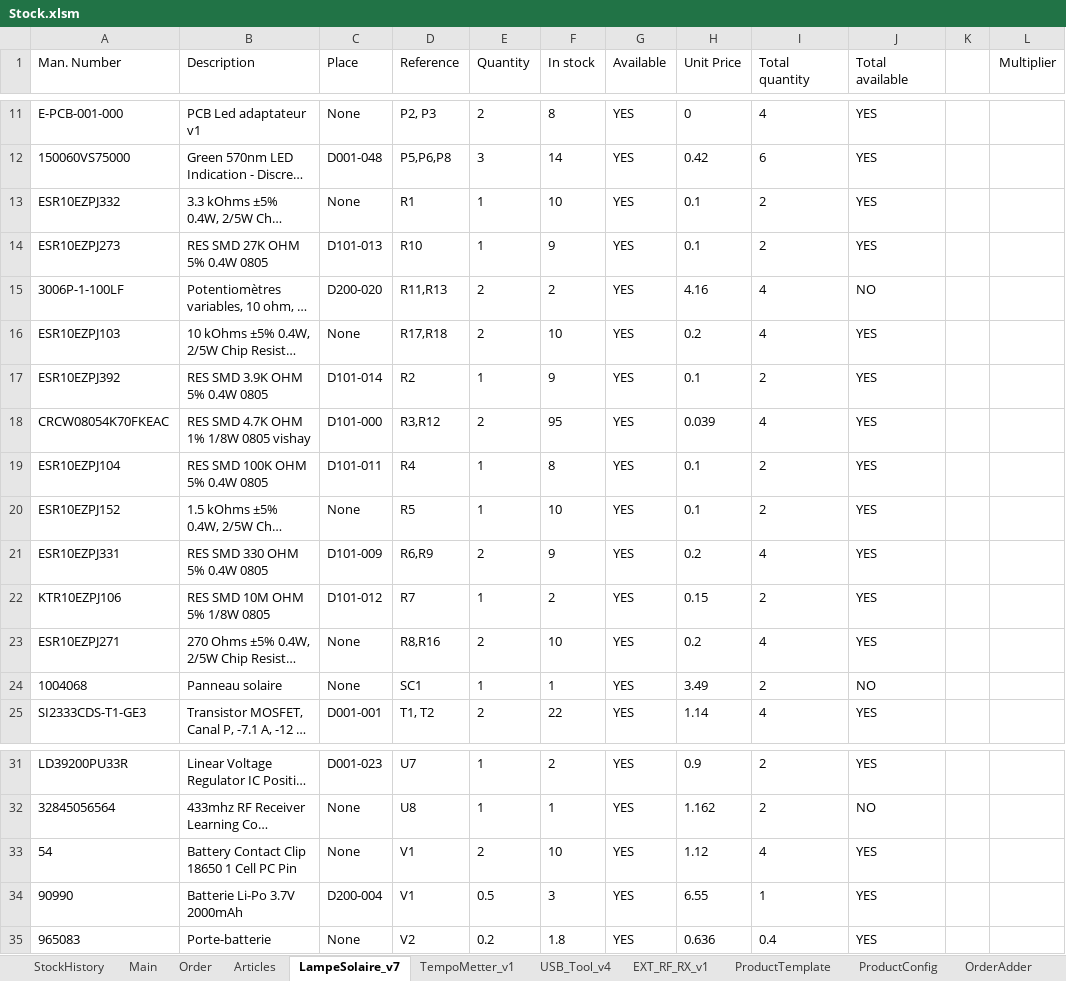
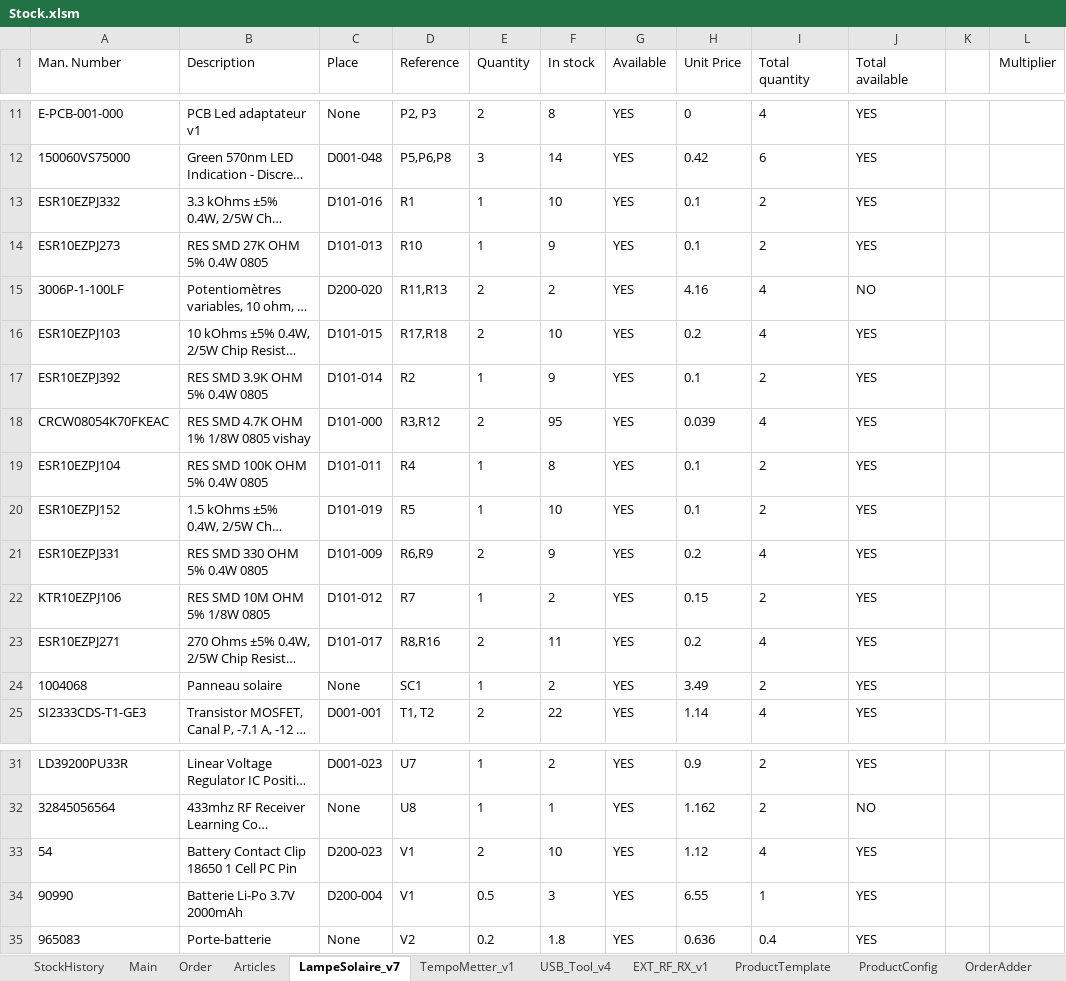
Before and after one commit to esseivan/Stock, an Excel workbook: Stock.xlsm, sheet LampeSolaire_v7, drawn as a sheet; only a part is shown, gaps mark what is left out; long unchanged cells end in …; values as stored, in another font and other column widths than the file's, no borders; charts and pictures and conditional formats and table styles not drawn; the diff names each change by its address in the sheet, - before the commit and + after, or states it on an @@ line.

Commit message:
Commande mise en stock

```diff
--- a/Stock.xlsm (sheet LampeSolaire_v7)
+++ b/Stock.xlsm (sheet LampeSolaire_v7)
-C13 (Place): None
+C13 (Place): D101-016
-C16 (Place): None
+C16 (Place): D101-015
-C20 (Place): None
+C20 (Place): D101-019
-C23 (Place): None
+C23 (Place): D101-017
-F23 (In stock): 10
+F23 (In stock): 11
-F24 (In stock): 1
+F24 (In stock): 2
-J24 (Total available): NO
+J24 (Total available): YES
-C33 (Place): None
+C33 (Place): D200-023
```
Also changed, not shown: sheet StockHistory, sheet Articles, formulas that keep their value, charts or pictures.
